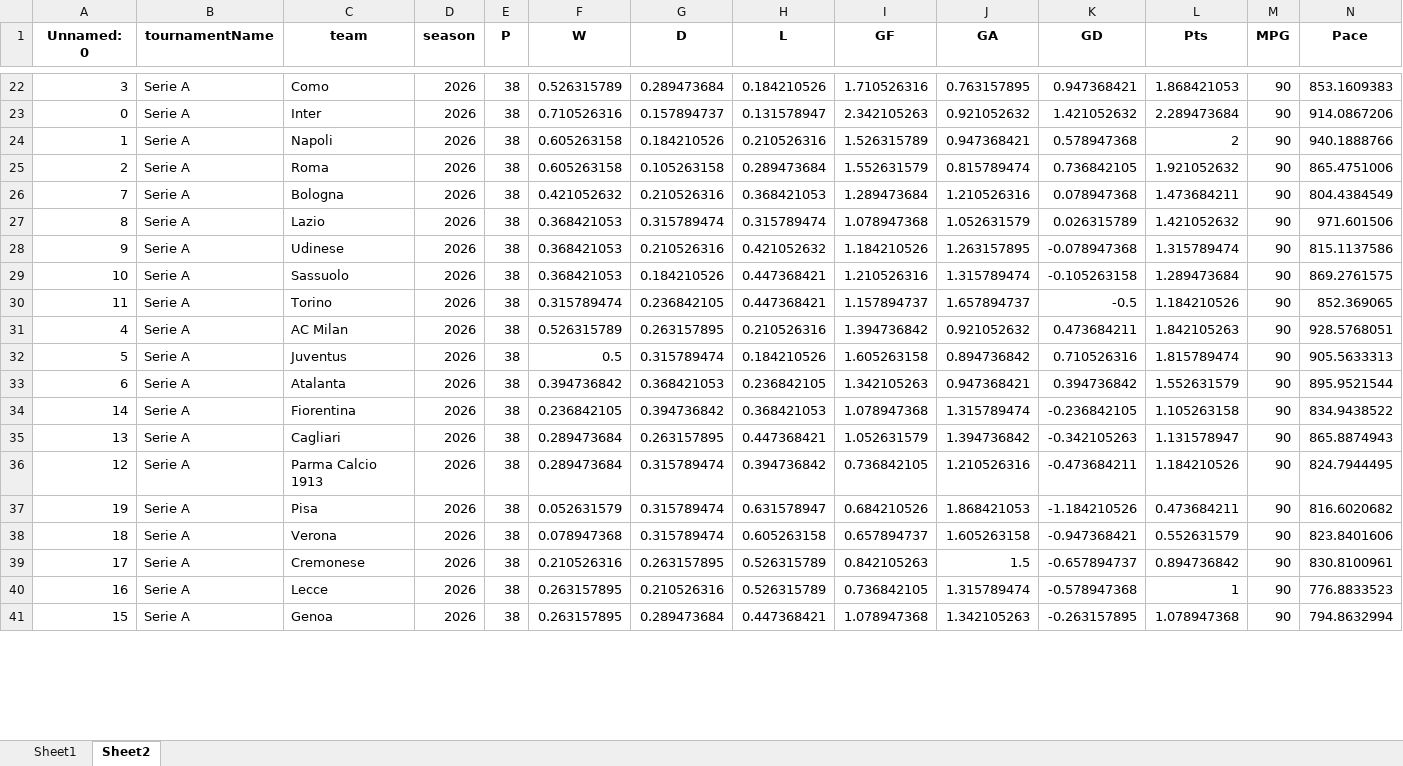
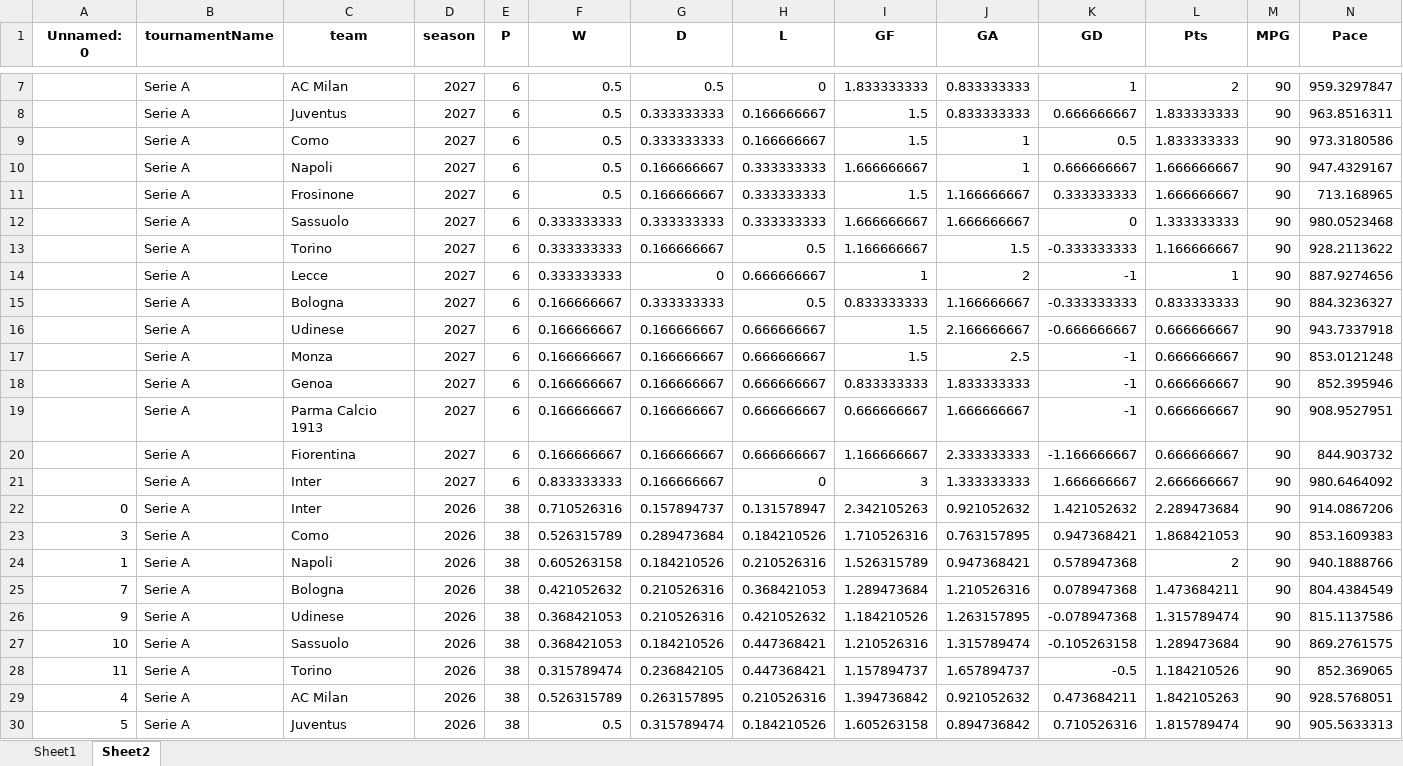
Before and after one commit to Uttam2007110/Football-Projections, an Excel workbook: whoscored/Italy_teams.xlsx, sheet Sheet2, drawn as a sheet; only a part is shown, gaps mark what is left out; the shorter side is filled out with more unchanged rows; values as stored, in another font and other column widths than the file's, no borders; rows hold the shown columns only; the diff covers the shown part only; the diff names each change by its address in the sheet, - before the commit and + after, or states it on an @@ line.

```diff
--- a/whoscored/Italy_teams.xlsx (sheet Sheet2)
+++ b/whoscored/Italy_teams.xlsx (sheet Sheet2)
+row 7:  | Serie A | AC Milan | 2027 | 6 | 0.5 | 0.5 | 0 | 1.833333333 | 0.833333333 | 1 | 2 | 90 | 959.3297847
+row 8:  | Serie A | Juventus | 2027 | 6 | 0.5 | 0.333333333 | 0.166666667 | 1.5 | 0.833333333 | 0.666666667 | 1.833333333 | 90 | 963.8516311
+row 9:  | Serie A | Como | 2027 | 6 | 0.5 | 0.333333333 | 0.166666667 | 1.5 | 1 | 0.5 | 1.833333333 | 90 | 973.3180586
+row 10:  | Serie A | Napoli | 2027 | 6 | 0.5 | 0.166666667 | 0.333333333 | 1.666666667 | 1 | 0.666666667 | 1.666666667 | 90 | 947.4329167
+row 11:  | Serie A | Frosinone | 2027 | 6 | 0.5 | 0.166666667 | 0.333333333 | 1.5 | 1.166666667 | 0.333333333 | 1.666666667 | 90 | 713.168965
+row 12:  | Serie A | Sassuolo | 2027 | 6 | 0.333333333 | 0.333333333 | 0.333333333 | 1.666666667 | 1.666666667 | 0 | 1.333333333 | 90 | 980.0523468
+row 13:  | Serie A | Torino | 2027 | 6 | 0.333333333 | 0.166666667 | 0.5 | 1.166666667 | 1.5 | -0.333333333 | 1.166666667 | 90 | 928.2113622
+row 14:  | Serie A | Lecce | 2027 | 6 | 0.333333333 | 0 | 0.666666667 | 1 | 2 | -1 | 1 | 90 | 887.9274656
+row 15:  | Serie A | Bologna | 2027 | 6 | 0.166666667 | 0.333333333 | 0.5 | 0.833333333 | 1.166666667 | -0.333333333 | 0.833333333 | 90 | 884.3236327
+row 16:  | Serie A | Udinese | 2027 | 6 | 0.166666667 | 0.166666667 | 0.666666667 | 1.5 | 2.166666667 | -0.666666667 | 0.666666667 | 90 | 943.7337918
+row 17:  | Serie A | Monza | 2027 | 6 | 0.166666667 | 0.166666667 | 0.666666667 | 1.5 | 2.5 | -1 | 0.666666667 | 90 | 853.0121248
+row 18:  | Serie A | Genoa | 2027 | 6 | 0.166666667 | 0.166666667 | 0.666666667 | 0.833333333 | 1.833333333 | -1 | 0.666666667 | 90 | 852.395946
+row 19:  | Serie A | Parma Calcio 1913 | 2027 | 6 | 0.166666667 | 0.166666667 | 0.666666667 | 0.666666667 | 1.666666667 | -1 | 0.666666667 | 90 | 908.9527951
+row 20:  | Serie A | Fiorentina | 2027 | 6 | 0.166666667 | 0.166666667 | 0.666666667 | 1.166666667 | 2.333333333 | -1.166666667 | 0.666666667 | 90 | 844.903732
+row 21:  | Serie A | Inter | 2027 | 6 | 0.833333333 | 0.166666667 | 0 | 3 | 1.333333333 | 1.666666667 | 2.666666667 | 90 | 980.6464092
@@ row 23 moved to row 22: 0 @@
@@ row 25 moved to row 32: 2 @@
@@ row 27 moved to row 41: 8 @@
```
Also changed, not shown: 5 added rows, 20 removed rows and 156 moved rows elsewhere in this sheet, sheet Sheet1, whoscored/England2_teams.xlsx, whoscored/England_teams.xlsx, 31 other files.
